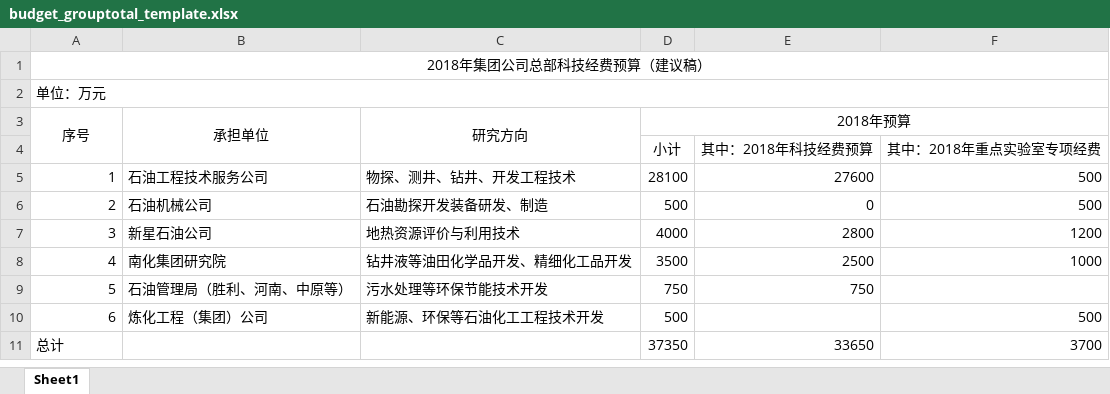
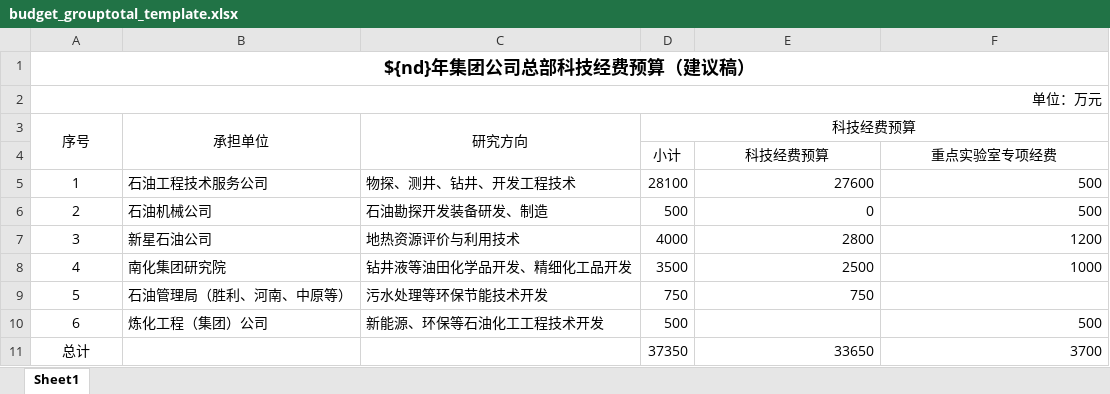
Before and after one commit to qq136993708/technology-platform, an Excel workbook: pcitc-stp/src/main/resources/static/budget/budget_grouptotal_template.xlsx, sheet Sheet1, drawn as a sheet; values as stored, in another font and other column widths than the file's, no borders; the diff names each change by its address in the sheet, - before the commit and + after, or states it on an @@ line.

Commit message:
export excel

```diff
--- a/pcitc-stp/src/main/resources/static/budget/budget_grouptotal_template.xlsx (sheet Sheet1)
+++ b/pcitc-stp/src/main/resources/static/budget/budget_grouptotal_template.xlsx (sheet Sheet1)
-A1 (序号): 2018年集团公司总部科技经费预算（建议稿）
+A1 (序号): ${nd}年集团公司总部科技经费预算（建议稿）
-A1 bold: off
+A1 bold: on, text size: larger
-A2 alignment: left
+A2 alignment: right
-D3: 2018年预算
+D3: 科技经费预算
-E4: 其中：2018年科技经费预算
+E4: 科技经费预算
-F4: 其中：2018年重点实验室专项经费
+F4: 重点实验室专项经费
-A5:A10 alignment: right
+A5:A10 alignment: center
-A11 alignment: left
+A11 alignment: center
```
Also changed, not shown: 2 other files.
